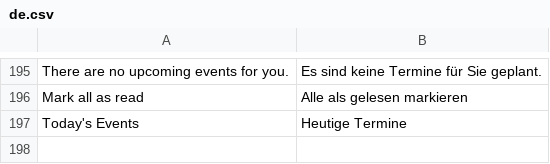
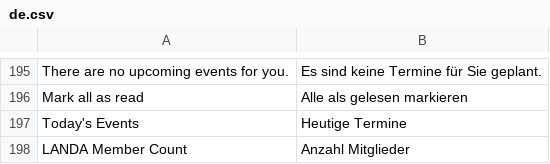
Before and after one commit to alyf-de/landa, a CSV file: landa/translations/de.csv, drawn as a sheet; only a part is shown, gaps mark what is left out; the diff names each change by its address in the sheet, - before the commit and + after, or states it on an @@ line.

Commit message:
feat: translation (LANDA-101)

```diff
--- a/landa/translations/de.csv
+++ b/landa/translations/de.csv
+row 198: LANDA Member Count | Anzahl Mitglieder
```
